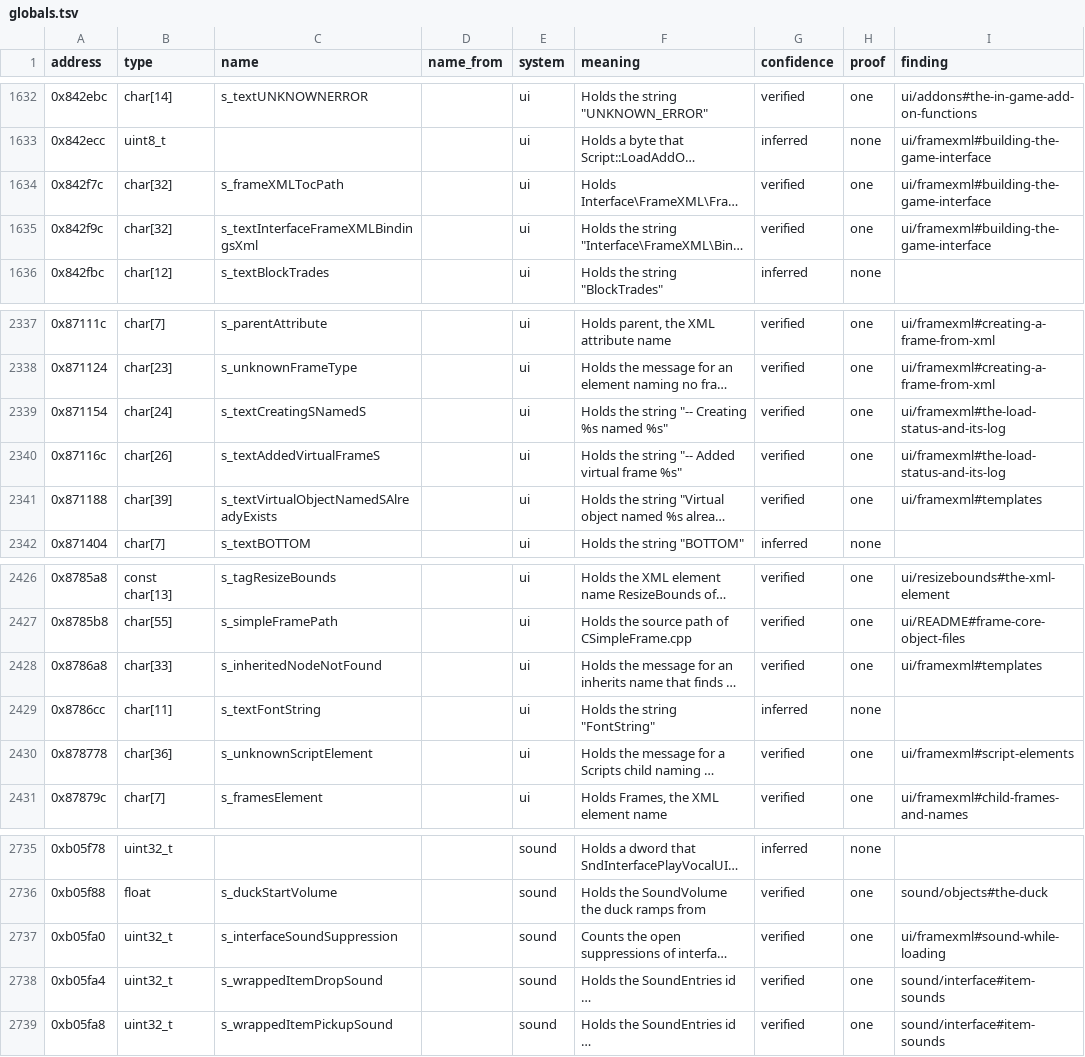
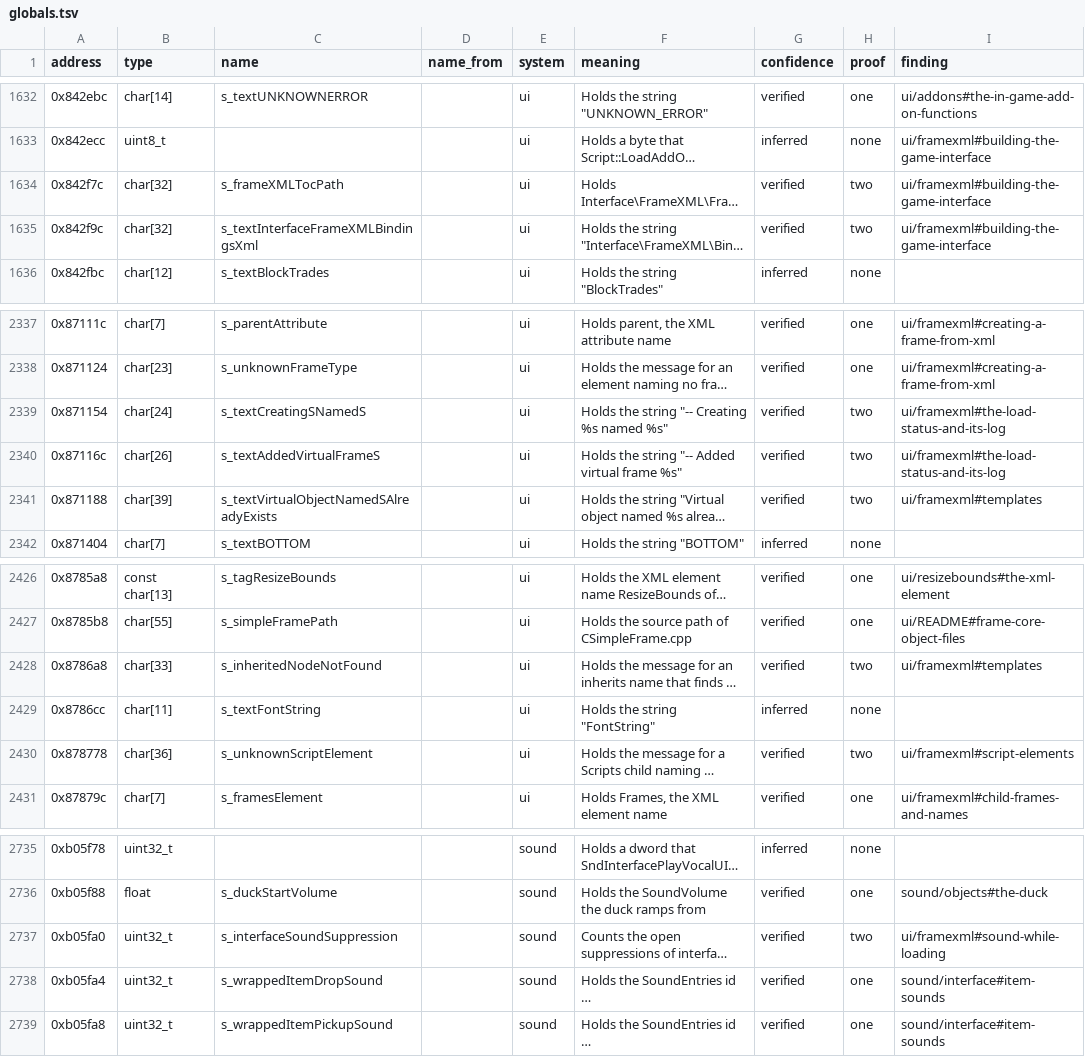
Before and after one commit to samwhosung/benilla-re, a TSV file: symbols/globals.tsv, drawn as a sheet; only a part is shown, gaps mark what is left out; long unchanged cells end in …; the diff covers the shown part only; the diff names each change by its address in the sheet, - before the commit and + after, or states it on an @@ line.

```diff
--- a/symbols/globals.tsv
+++ b/symbols/globals.tsv
-H1634:H1635 (proof): one
+H1634:H1635 (proof): two
-H2339:H2341 (proof): one
+H2339:H2341 (proof): two
-H2428 (proof): one
+H2428 (proof): two
-H2430 (proof): one
+H2430 (proof): two
-H2737 (proof): one
+H2737 (proof): two
```
Also changed, not shown: 1 added row and 15 edited cells elsewhere in this file, 2 other files.
